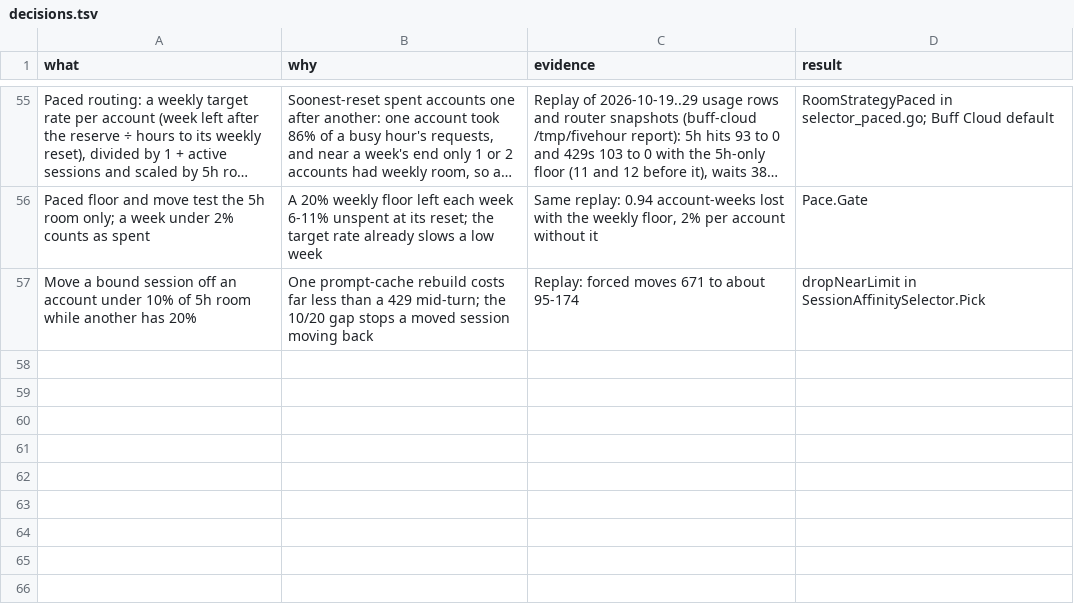
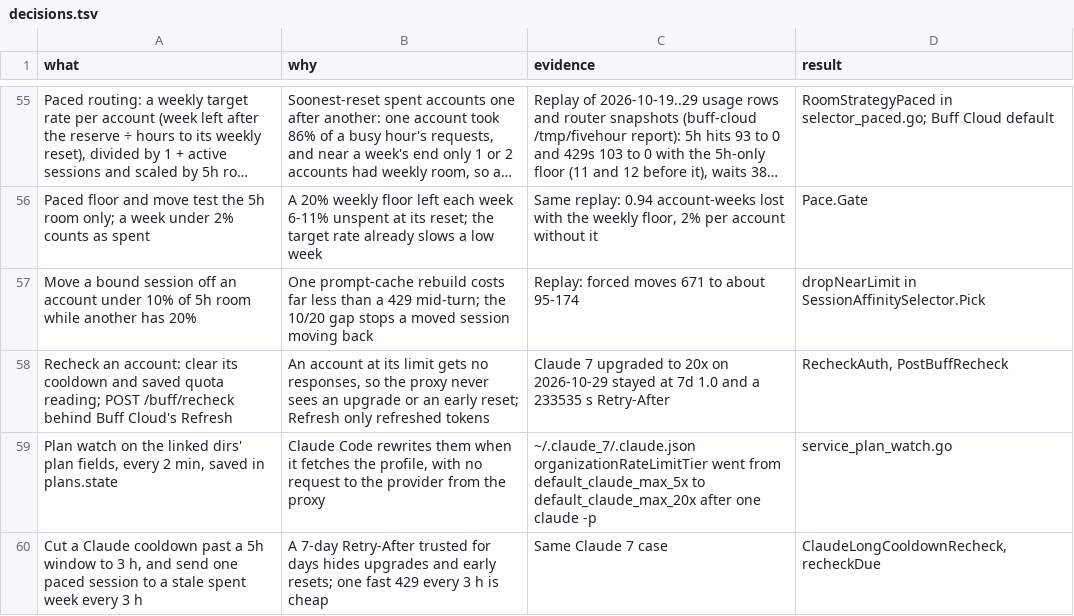
Before and after one commit to Buffarete/CLIProxyAPI, a TSV file: docs/buff-cloud/decisions.tsv, drawn as a sheet; only a part is shown, gaps mark what is left out; long unchanged cells end in ….

```diff
--- a/docs/buff-cloud/decisions.tsv
+++ b/docs/buff-cloud/decisions.tsv
@@ -57 +57,4 @@ Paced floor and move test the 5h room only; a week under 2% counts as spent	A 20
 Move a bound session off an account under 10% of 5h room while another has 20%	One prompt-cache rebuild costs far less than a 429 mid-turn; the 10/20 gap stops a moved session moving back	Replay: forced moves 671 to about 95-174	dropNearLimit in SessionAffinitySelector.Pick
+Recheck an account: clear its cooldown and saved quota reading; POST /buff/recheck behind Buff Cloud's Refresh	An account at its limit gets no responses, so the proxy never sees an upgrade or an early reset; Refresh only refreshed tokens	Claude 7 upgraded to 20x on 2026-10-29 stayed at 7d 1.0 and a 233535 s Retry-After	RecheckAuth, PostBuffRecheck
+Plan watch on the linked dirs' plan fields, every 2 min, saved in plans.state	Claude Code rewrites them when it fetches the profile, with no request to the provider from the proxy	~/.claude_7/.claude.json organizationRateLimitTier went from default_claude_max_5x to default_claude_max_20x after one claude -p	service_plan_watch.go
+Cut a Claude cooldown past a 5h window to 3 h, and send one paced session to a stale spent week every 3 h	A 7-day Retry-After trusted for days hides upgrades and early resets; one fast 429 every 3 h is cheap	Same Claude 7 case	ClaudeLongCooldownRecheck, recheckDue
```
Also changed, not shown: 1 other file.
